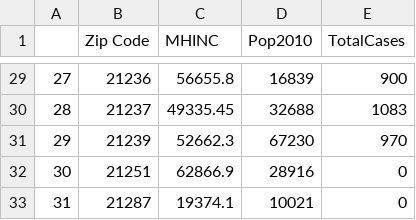
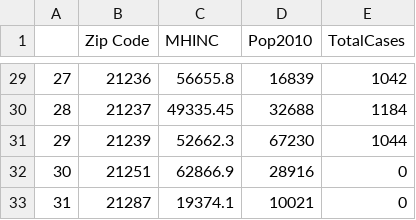
Before and after one commit to Baltimore-Data-Science-Corps-TU-Team/COVID-19-data-analysis-notebooks, a CSV file: Zip_MHINC_Pop.csv, drawn as a sheet; only a part is shown, gaps mark what is left out; the diff covers the shown part only.

```diff
--- a/Zip_MHINC_Pop.csv
+++ b/Zip_MHINC_Pop.csv
@@ -29,4 +29,4 @@
-27,21236,56655.8,16839,900
-28,21237,49335.45,32688,1083
-29,21239,52662.3,67230,970
+27,21236,56655.8,16839,1042
+28,21237,49335.45,32688,1184
+29,21239,52662.3,67230,1044
 30,21251,62866.9,28916,0
```
Also changed, not shown: 27 edited cells elsewhere in this file, 26 other files.
